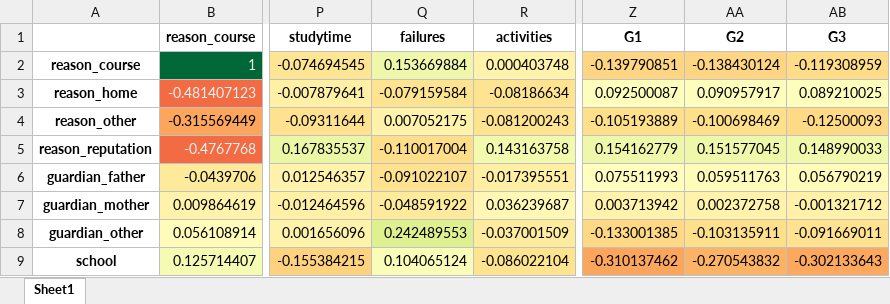
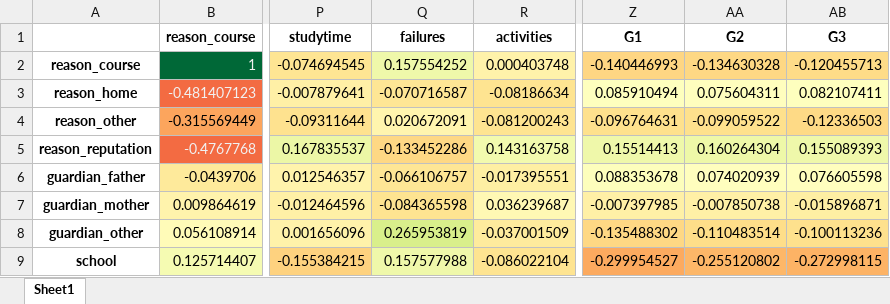
Before and after one commit to Super-T02/ki-bayesian-networks, an Excel workbook: doc/correlation-matrix-grouped.xlsx, sheet Sheet1, drawn as a sheet; only a part is shown, gaps mark what is left out; values as stored, in another font and other column widths than the file's, no borders; the diff covers the shown part only; the diff names each change by its address in the sheet, - before the commit and + after, or states it on an @@ line.

```diff
--- a/doc/correlation-matrix-grouped.xlsx (sheet Sheet1)
+++ b/doc/correlation-matrix-grouped.xlsx (sheet Sheet1)
-Q2 (failures): 0.153669884
+Q2 (failures): 0.157554252
-Z2 (G1): -0.139790851
+Z2 (G1): -0.140446993
-AA2 (G2): -0.138430124
+AA2 (G2): -0.134630328
-AB2 (G3): -0.119308959
+AB2 (G3): -0.120455713
-Q3 (failures): -0.079159584
+Q3 (failures): -0.070716587
-Z3 (G1): 0.092500087
+Z3 (G1): 0.085910494
-AA3 (G2): 0.090957917
+AA3 (G2): 0.075604311
-AB3 (G3): 0.089210025
+AB3 (G3): 0.082107411
-Q4 (failures): 0.007052175
+Q4 (failures): 0.020672091
-Z4 (G1): -0.105193889
+Z4 (G1): -0.096764631
-AA4 (G2): -0.100698469
+AA4 (G2): -0.099059522
-AB4 (G3): -0.12500093
+AB4 (G3): -0.12336503
-Q5 (failures): -0.110017004
+Q5 (failures): -0.133452286
-Z5 (G1): 0.154162779
+Z5 (G1): 0.15514413
-AA5 (G2): 0.151577045
+AA5 (G2): 0.160264304
-AB5 (G3): 0.148990033
+AB5 (G3): 0.155089393
-Q6 (failures): -0.091022107
+Q6 (failures): -0.066106757
-Z6 (G1): 0.075511993
+Z6 (G1): 0.088353678
-AA6 (G2): 0.059511763
+AA6 (G2): 0.074020939
-AB6 (G3): 0.056790219
+AB6 (G3): 0.076605598
-Q7 (failures): -0.048591922
+Q7 (failures): -0.084365598
-Z7 (G1): 0.003713942
+Z7 (G1): -0.007397985
-AA7 (G2): 0.002372758
+AA7 (G2): -0.007850738
-AB7 (G3): -0.001321712
+AB7 (G3): -0.015896871
-Q8 (failures): 0.242489553
+Q8 (failures): 0.265953819
-Z8 (G1): -0.133001385
+Z8 (G1): -0.135488302
-AA8 (G2): -0.103135911
+AA8 (G2): -0.110483514
-AB8 (G3): -0.091669011
+AB8 (G3): -0.100113236
-Q9 (failures): 0.104065124
+Q9 (failures): 0.157577988
-Z9 (G1): -0.310137462
+Z9 (G1): -0.299954527
-AA9 (G2): -0.270543832
+AA9 (G2): -0.255120802
-AB9 (G3): -0.302133643
+AB9 (G3): -0.272998115
```
Also changed, not shown: 236 edited cells elsewhere in this sheet, 11 other files.
